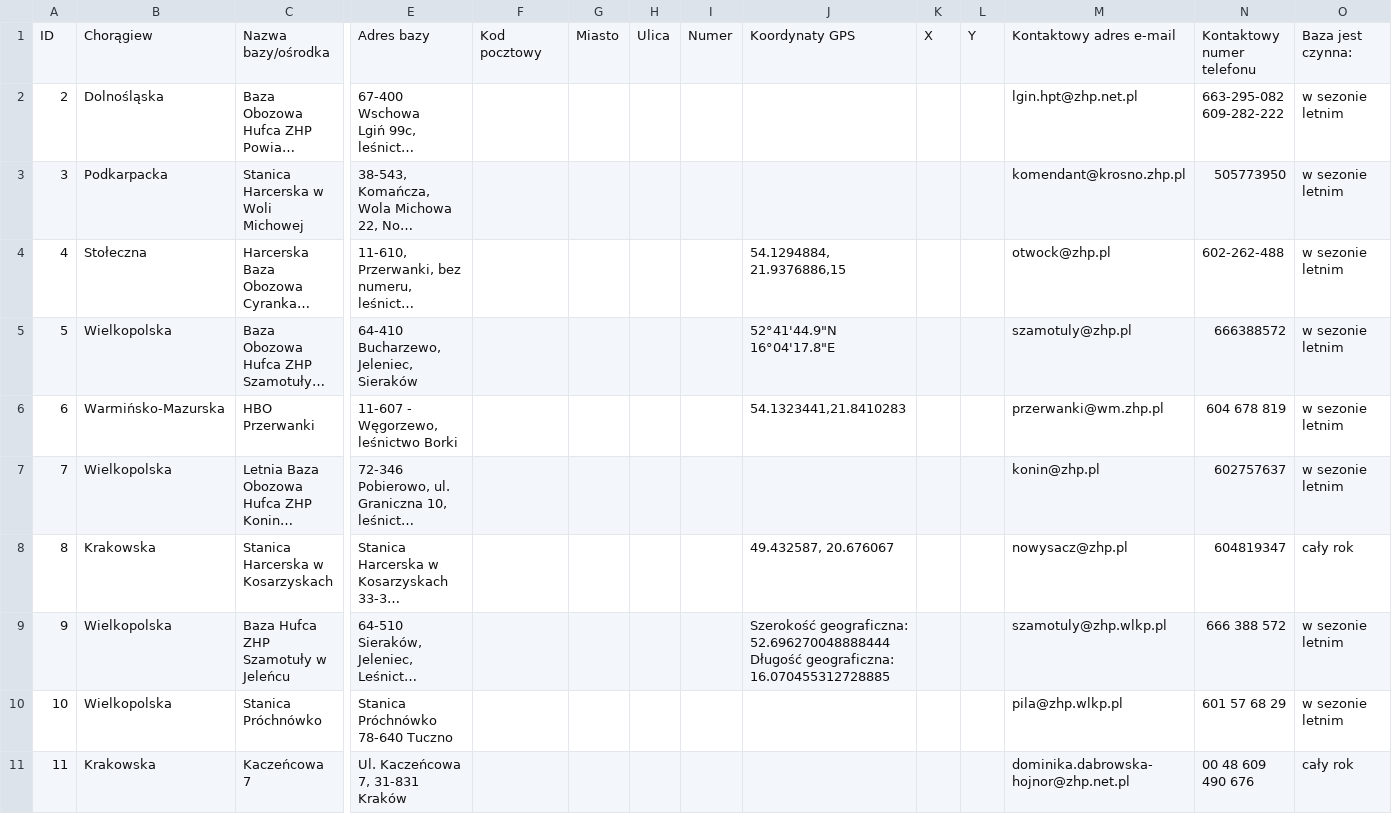
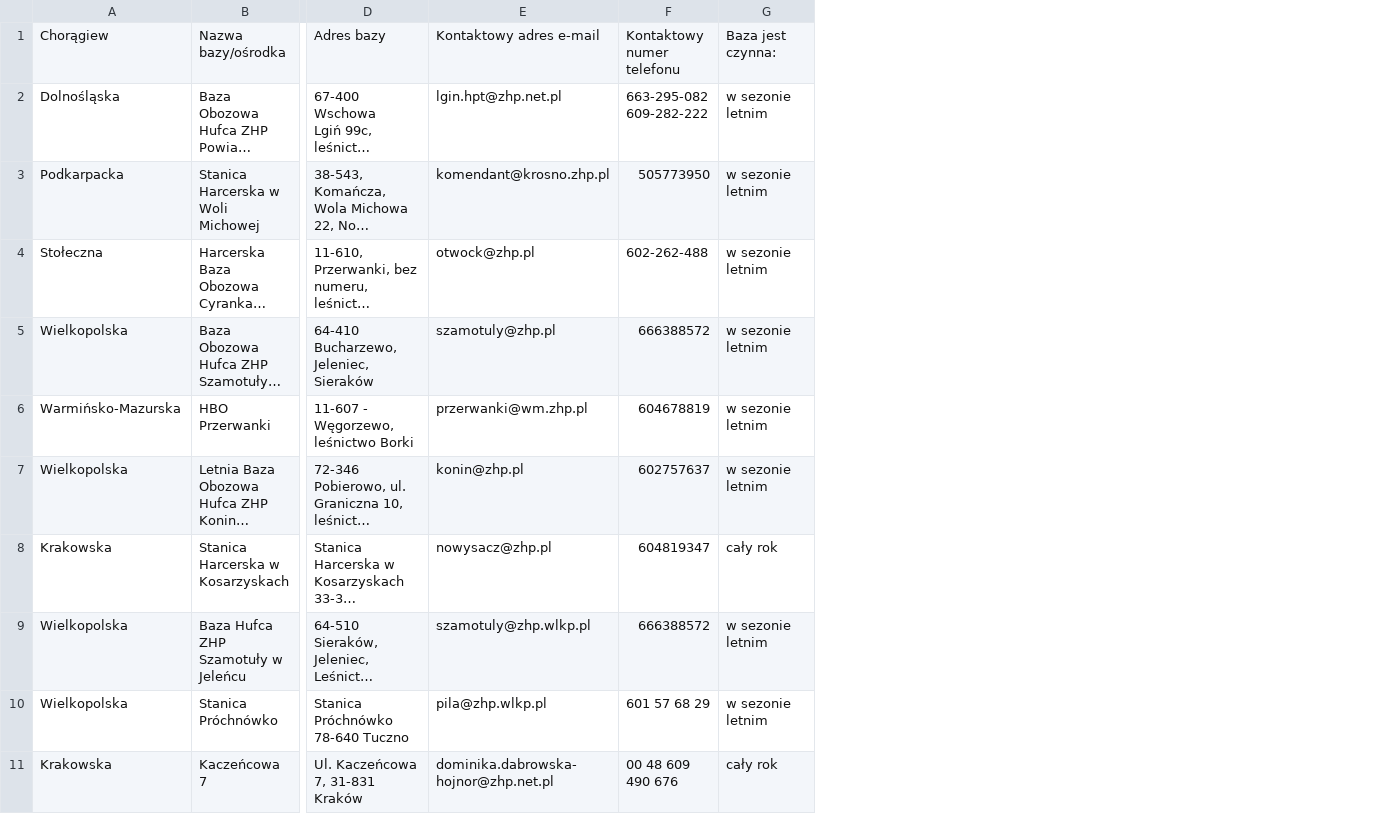
Before and after one commit to sekcja-geoinformacji-uam/harcereczkiMhmmmmm, a CSV file: data/merged_data.csv, drawn as a sheet; only a part is shown, gaps mark what is left out; long unchanged cells end in …; removed rows and columns are numbered as before the commit, all else as after; the diff covers the shown part only; the diff names each change by its address in the sheet, - before the commit and + after, or states it on an @@ line.

Commit message:
poprawka

```diff
--- a/data/merged_data.csv
+++ b/data/merged_data.csv
-column A, rows 1-11: ID | 2 | 3 | 4 | 5 | 6 | 7 | 8 | 9 | 10 | 11
-column F, row 1: Kod pocztowy
-column G, row 1: Miasto
-column H, row 1: Ulica
-column I, row 1: Numer
-column J, rows 1-9: Koordynaty GPS |  |  | 54.1294884, 21.9376886,15 | 52°41'44.9"N 16°04'17.8"E | 54.1323441,21.8410283 |  | 49.432587, 20.676067 | Szerokość geograficzna: 52.696270048888444 Długość geograficzna: 16.070455312728885
-column K, row 1: X
-column L, row 1: Y
-F6: 604 678 819
+F6: 604678819
-F9: 666 388 572
+F9: 666388572
```
Also changed, not shown: 27 edited cells elsewhere in this file.
